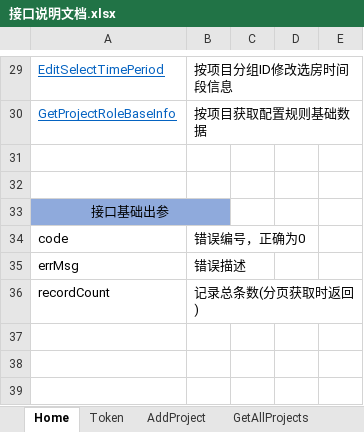
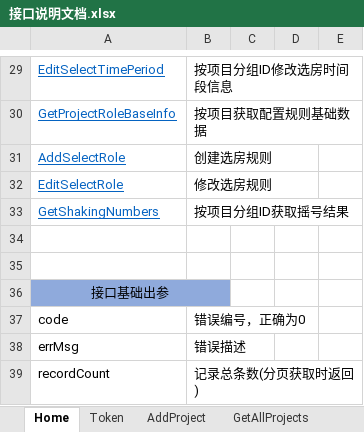
Before and after one commit to RockJiang1/HouseSelection, an Excel workbook: Doc/接口说明文档.xlsx, sheet Home, drawn as a sheet; only a part is shown, gaps mark what is left out; the shorter side is filled out with more unchanged rows; values as stored, in another font and other column widths than the file's, no borders; charts and pictures not drawn; the diff names each change by its address in the sheet, - before the commit and + after, or states it on an @@ line.

```diff
--- a/Doc/接口说明文档.xlsx (sheet Home)
+++ b/Doc/接口说明文档.xlsx (sheet Home)
+row 31: AddSelectRole | 创建选房规则
+row 32: EditSelectRole | 修改选房规则
+row 33: GetShakingNumbers | 按项目分组ID获取摇号结果
```
Also changed, not shown: sheet ImportSubscriber, other sheet tabs, Doc/数据库表结构说明.xlsx, 13 other files.
